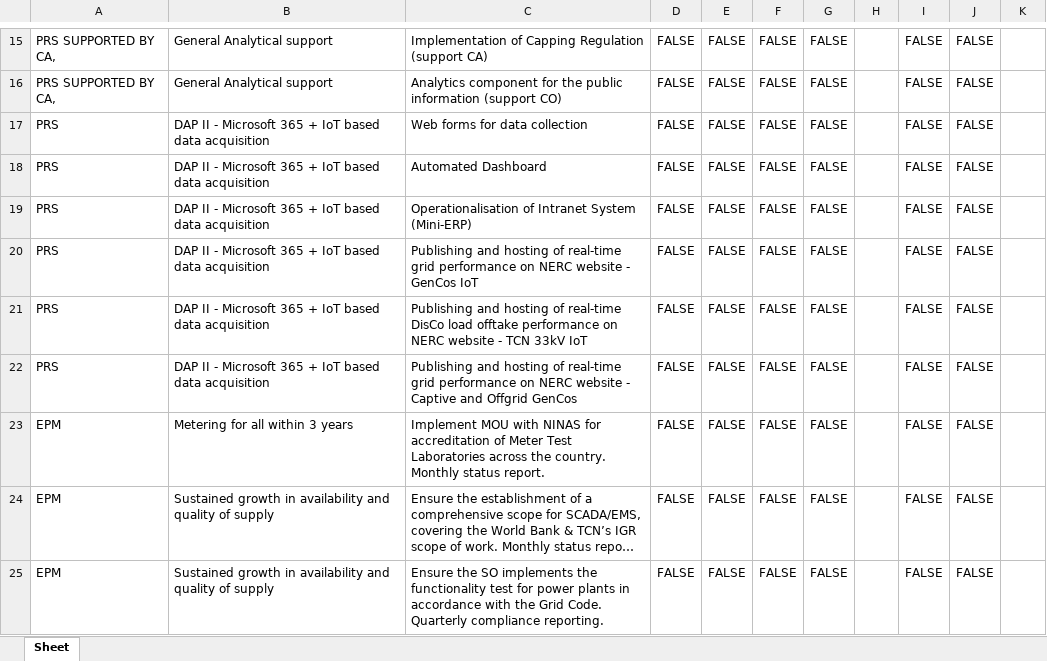
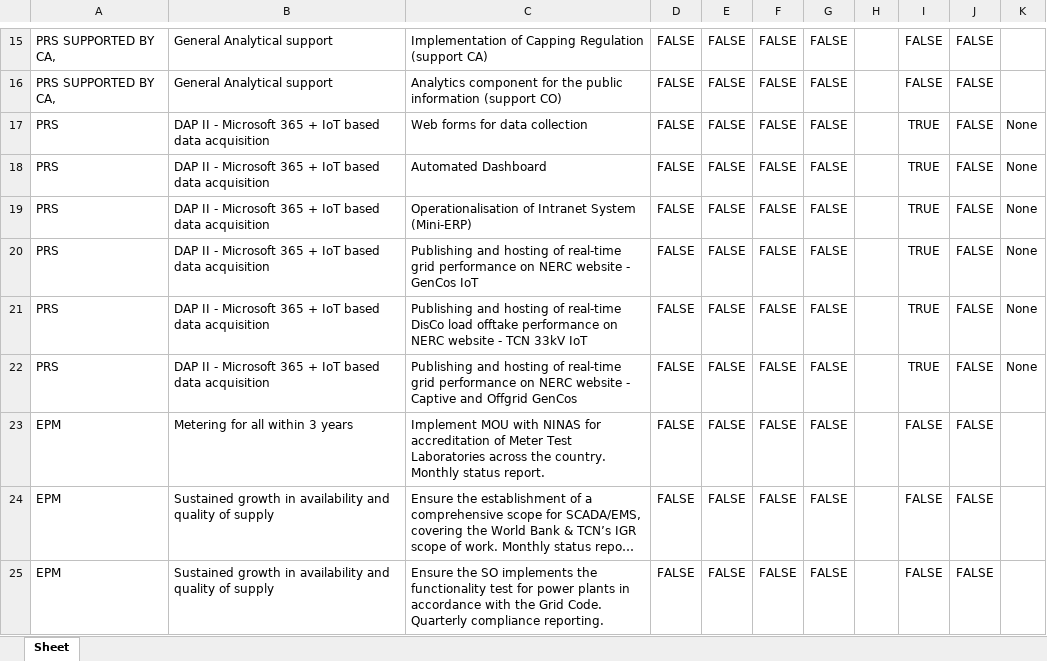
Before and after one commit to hyelnatzz/strat-app, an Excel workbook: app/NERC_projects.xlsx, sheet Sheet, drawn as a sheet; only a part is shown, gaps mark what is left out; long unchanged cells end in …; values as stored, in another font and other column widths than the file's, no borders; the diff names each change by its address in the sheet, - before the commit and + after, or states it on an @@ line.

```diff
--- a/app/NERC_projects.xlsx (sheet Sheet)
+++ b/app/NERC_projects.xlsx (sheet Sheet)
-I17:I22: FALSE
+I17:I22: TRUE
-K17:K22: (empty)
+K17:K22: None
```
Also changed, not shown: 2 other files.
